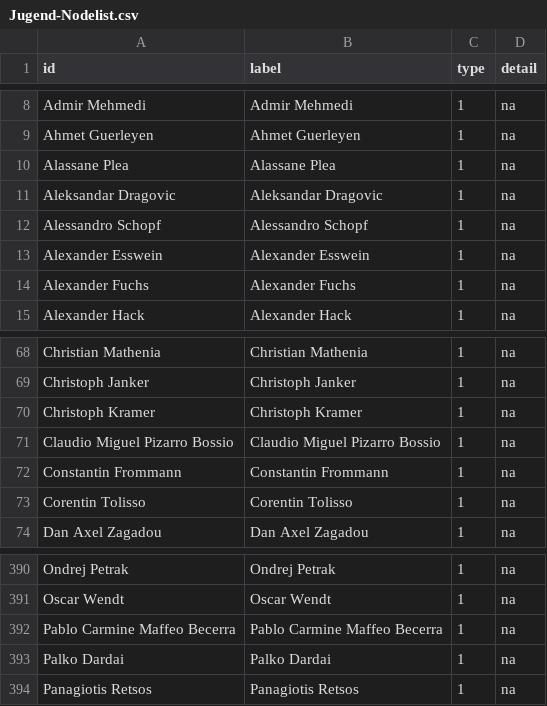
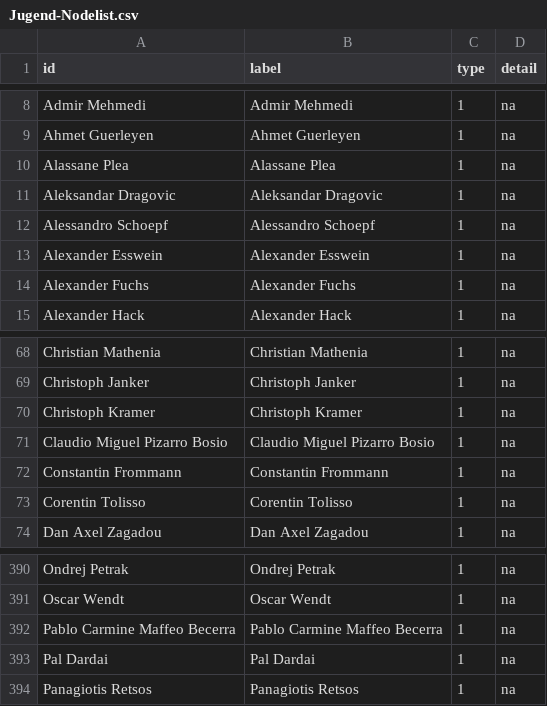
Before and after one commit to hdm-nd042/LarsDeborahNatalie, a CSV file: Jugend-Nodelist.csv, drawn as a sheet; only a part is shown, gaps mark what is left out.

```diff
--- a/Jugend-Nodelist.csv
+++ b/Jugend-Nodelist.csv
@@ -11,3 +11,3 @@ Alassane Plea,Alassane Plea,1,na
 Aleksandar Dragovic,Aleksandar Dragovic,1,na
-Alessandro Schopf,Alessandro Schopf,1,na
+Alessandro Schoepf,Alessandro Schoepf,1,na
 Alexander Esswein,Alexander Esswein,1,na
@@ -70,3 +70,3 @@ Christoph Janker,Christoph Janker,1,na
 Christoph Kramer,Christoph Kramer,1,na
-Claudio Miguel Pizarro Bossio,Claudio Miguel Pizarro Bossio,1,na
+Claudio Miguel Pizarro Bosio,Claudio Miguel Pizarro Bosio,1,na
 Constantin Frommann,Constantin Frommann,1,na
@@ -392,3 +392,3 @@ Oscar Wendt,Oscar Wendt,1,na
 Pablo Carmine Maffeo Becerra,Pablo Carmine Maffeo Becerra,1,na
-Palko Dardai,Palko Dardai,1,na
+Pal Dardai,Pal Dardai,1,na
 Panagiotis Retsos,Panagiotis Retsos,1,na
```
Also changed, not shown: Jugend-Edgelist.csv.
